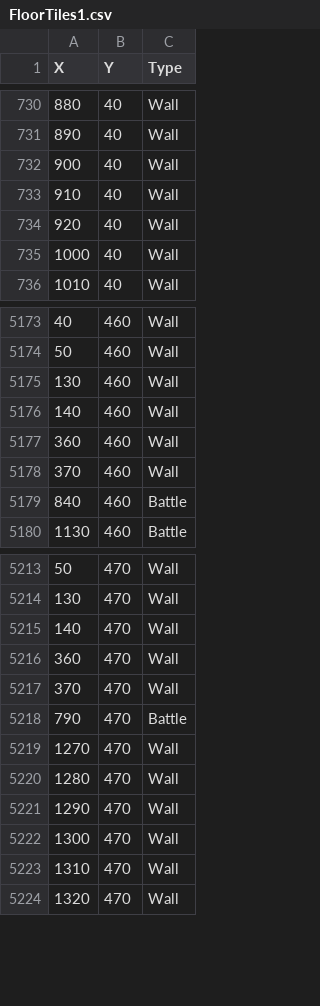
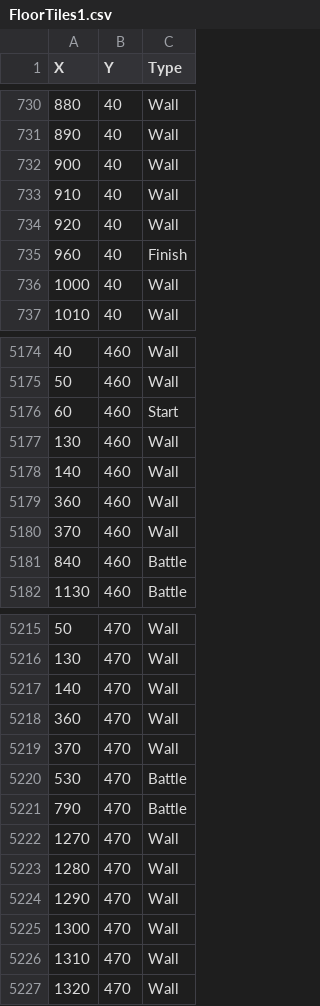
Before and after one commit to matfij/errant-tower, a CSV file: apps/errant-tower-server/Domains/Floor/Data/Tiles/FloorTiles1.csv, drawn as a sheet; only a part is shown, gaps mark what is left out; the diff names each change by its address in the sheet, - before the commit and + after, or states it on an @@ line.

```diff
--- a/apps/errant-tower-server/Domains/Floor/Data/Tiles/FloorTiles1.csv
+++ b/apps/errant-tower-server/Domains/Floor/Data/Tiles/FloorTiles1.csv
+row 735: 960 | 40 | Finish
+row 5176: 60 | 460 | Start
+row 5220: 530 | 470 | Battle
```
Also changed, not shown: 2 other files.
